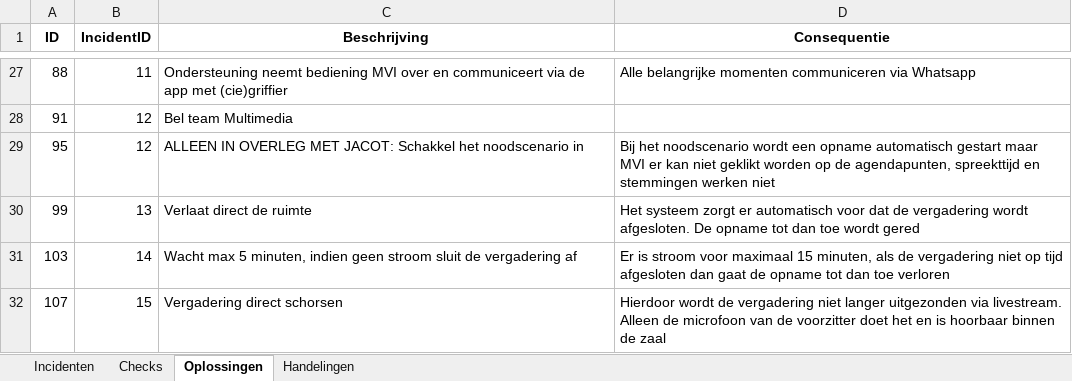
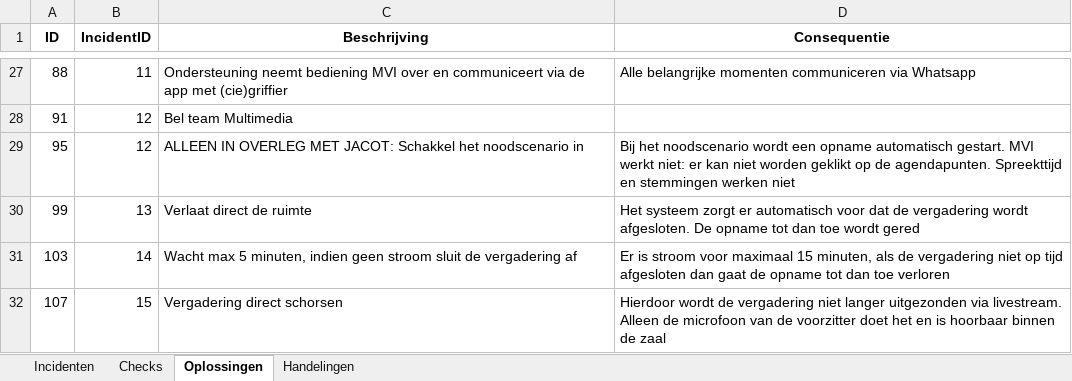
Before and after one commit to RosaAppAccount/AV-Incidenten-app, an Excel workbook: public/Gegevens_avIncidentenApp.xlsx, sheet Oplossingen, drawn as a sheet; only a part is shown, gaps mark what is left out; values as stored, in another font and other column widths than the file's, no borders; the diff names each change by its address in the sheet, - before the commit and + after, or states it on an @@ line.

Commit message:
Add files via upload

```diff
--- a/public/Gegevens_avIncidentenApp.xlsx (sheet Oplossingen)
+++ b/public/Gegevens_avIncidentenApp.xlsx (sheet Oplossingen)
-D29 (Consequentie): …opname automatisch gestart maar MVI er kan niet geklikt worden op de agendapunten, spreekttijd en stemmingen…
+D29 (Consequentie): …opname automatisch gestart. MVI werkt niet: er kan niet worden geklikt op de agendapunten. Spreekttijd en stemmingen…
```
